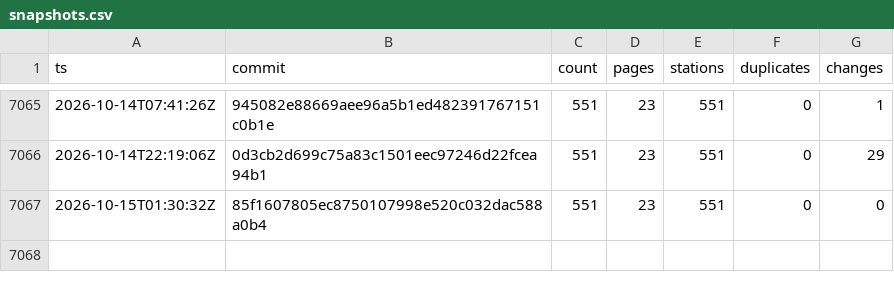
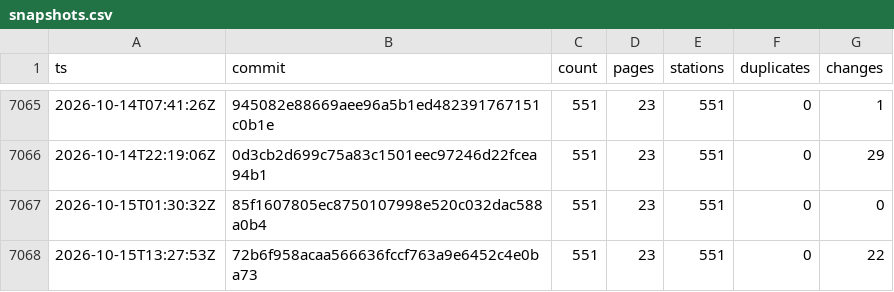
Before and after one commit to stefanb/goriva-data, a CSV file: history/snapshots.csv, drawn as a sheet; only a part is shown, gaps mark what is left out.

```diff
--- a/history/snapshots.csv
+++ b/history/snapshots.csv
@@ -7067 +7067,2 @@ ts,commit,count,pages,stations,duplicates,changes
 2026-10-15T01:30:32Z,85f1607805ec8750107998e520c032dac588a0b4,551,23,551,0,0
+2026-10-15T13:27:53Z,72b6f958acaa566636fccf763a9e6452c4e0ba73,551,23,551,0,22
```
Also changed, not shown: 2 other files.
